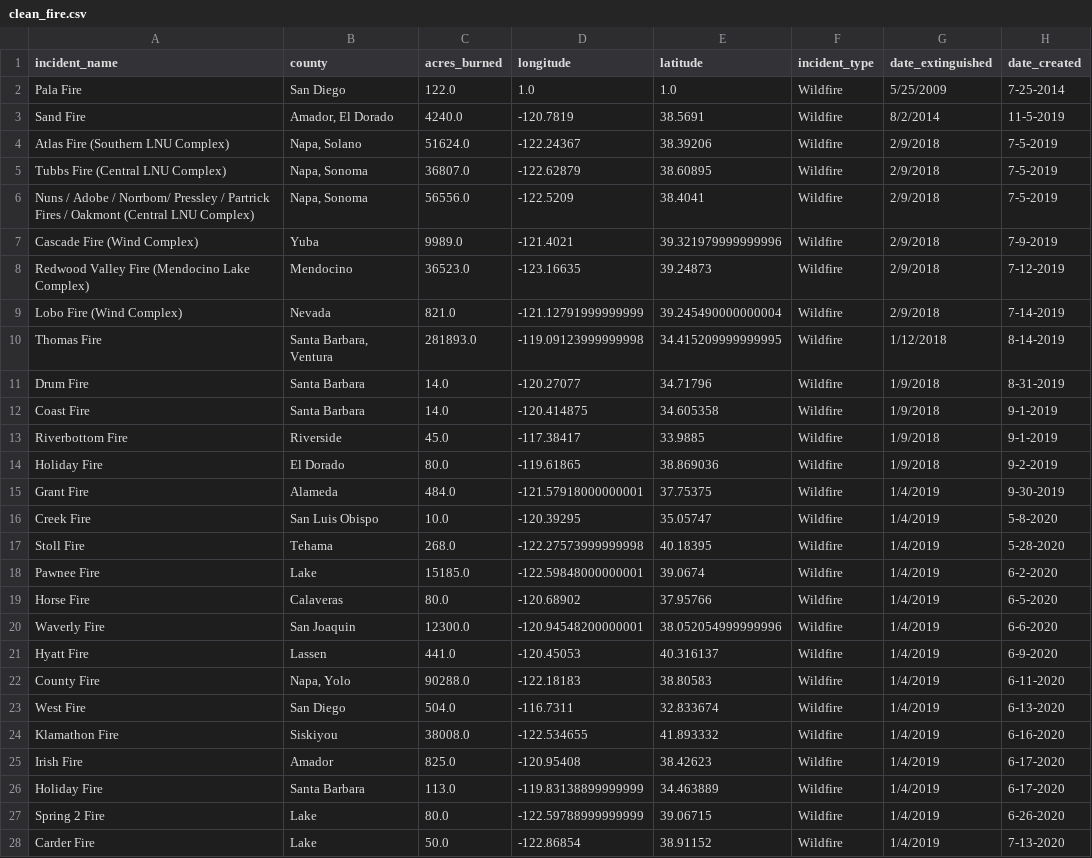
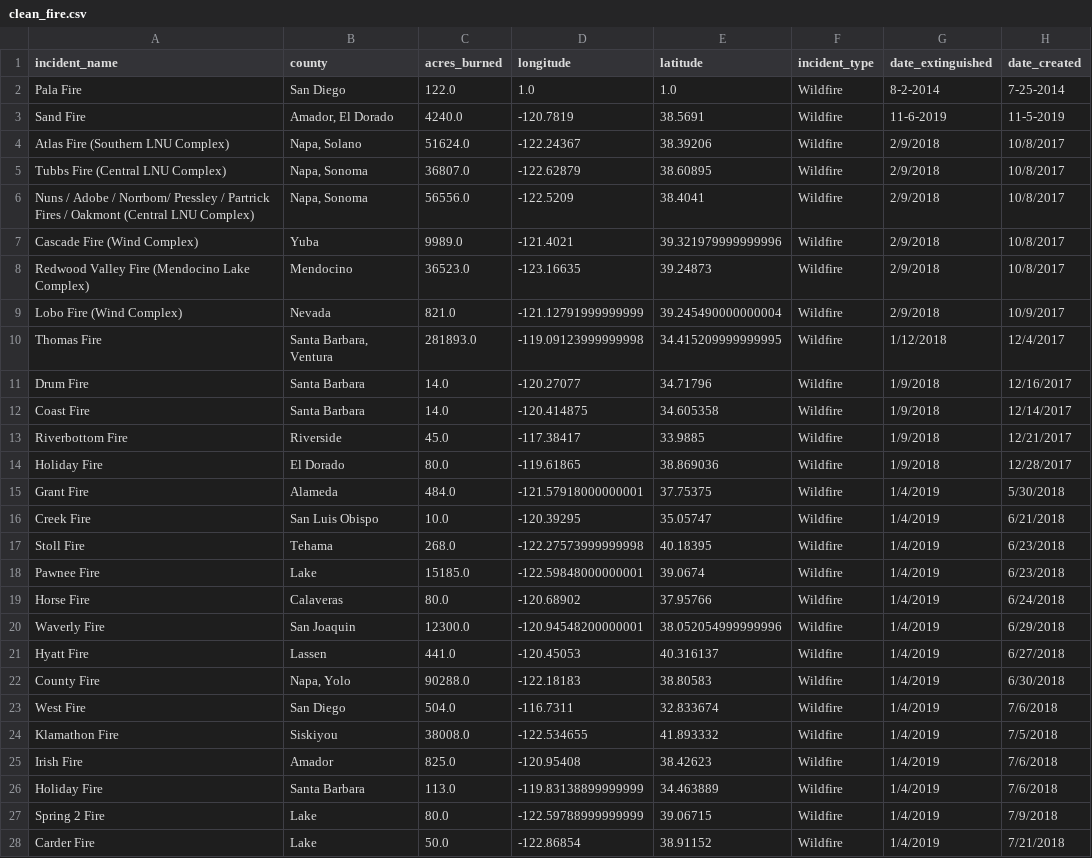
Before and after one commit to kehull/Project-2, a CSV file: data/clean_fire.csv, drawn as a sheet; only a part is shown; the diff covers the shown part only.

Commit message:
fixed fire cleaning notebook again

```diff
--- a/data/clean_fire.csv
+++ b/data/clean_fire.csv
@@ -1,28 +1,28 @@
 incident_name,county,acres_burned,longitude,latitude,incident_type,date_extinguished,date_created
-Pala Fire,San Diego,122.0,1.0,1.0,Wildfire,5/25/2009,7-25-2014
-Sand Fire,"Amador, El Dorado",4240.0,-120.7819,38.5691,Wildfire,8/2/2014,11-5-2019
-Atlas Fire (Southern LNU Complex),"Napa, Solano",51624.0,-122.24367,38.39206,Wildfire,2/9/2018,7-5-2019
-Tubbs Fire (Central LNU Complex),"Napa, Sonoma",36807.0,-122.62879,38.60895,Wildfire,2/9/2018,7-5-2019
-Nuns / Adobe / Norrbom/ Pressley / Partrick Fires / Oakmont (Central LNU Complex),"Napa, Sonoma",56556.0,-122.5209,38.4041,Wildfire,2/9/2018,7-5-2019
-Cascade Fire (Wind Complex),Yuba,9989.0,-121.4021,39.321979999999996,Wildfire,2/9/2018,7-9-2019
-Redwood Valley Fire (Mendocino Lake Complex),Mendocino,36523.0,-123.16635,39.24873,Wildfire,2/9/2018,7-12-2019
-Lobo Fire (Wind Complex),Nevada,821.0,-121.12791999999999,39.245490000000004,Wildfire,2/9/2018,7-14-2019
-Thomas Fire,"Santa Barbara, Ventura",281893.0,-119.09123999999998,34.415209999999995,Wildfire,1/12/2018,8-14-2019
-Drum Fire,Santa Barbara,14.0,-120.27077,34.71796,Wildfire,1/9/2018,8-31-2019
-Coast Fire,Santa Barbara,14.0,-120.414875,34.605358,Wildfire,1/9/2018,9-1-2019
-Riverbottom Fire,Riverside,45.0,-117.38417,33.9885,Wildfire,1/9/2018,9-1-2019
-Holiday Fire,El Dorado,80.0,-119.61865,38.869036,Wildfire,1/9/2018,9-2-2019
-Grant Fire,Alameda,484.0,-121.57918000000001,37.75375,Wildfire,1/4/2019,9-30-2019
-Creek Fire,San Luis Obispo,10.0,-120.39295,35.05747,Wildfire,1/4/2019,5-8-2020
-Stoll Fire,Tehama,268.0,-122.27573999999998,40.18395,Wildfire,1/4/2019,5-28-2020
-Pawnee Fire,Lake,15185.0,-122.59848000000001,39.0674,Wildfire,1/4/2019,6-2-2020
-Horse Fire,Calaveras,80.0,-120.68902,37.95766,Wildfire,1/4/2019,6-5-2020
-Waverly Fire,San Joaquin,12300.0,-120.94548200000001,38.052054999999996,Wildfire,1/4/2019,6-6-2020
-Hyatt Fire,Lassen,441.0,-120.45053,40.316137,Wildfire,1/4/2019,6-9-2020
-County Fire,"Napa, Yolo",90288.0,-122.18183,38.80583,Wildfire,1/4/2019,6-11-2020
-West Fire,San Diego,504.0,-116.7311,32.833674,Wildfire,1/4/2019,6-13-2020
-Klamathon Fire,Siskiyou,38008.0,-122.534655,41.893332,Wildfire,1/4/2019,6-16-2020
-Irish Fire,Amador,825.0,-120.95408,38.42623,Wildfire,1/4/2019,6-17-2020
-Holiday Fire,Santa Barbara,113.0,-119.83138899999999,34.463889,Wildfire,1/4/2019,6-17-2020
-Spring 2 Fire,Lake,80.0,-122.59788999999999,39.06715,Wildfire,1/4/2019,6-26-2020
-Carder Fire,Lake,50.0,-122.86854,38.91152,Wildfire,1/4/2019,7-13-2020
+Pala Fire,San Diego,122.0,1.0,1.0,Wildfire,8-2-2014,7-25-2014
+Sand Fire,"Amador, El Dorado",4240.0,-120.7819,38.5691,Wildfire,11-6-2019,11-5-2019
+Atlas Fire (Southern LNU Complex),"Napa, Solano",51624.0,-122.24367,38.39206,Wildfire,2/9/2018,10/8/2017
+Tubbs Fire (Central LNU Complex),"Napa, Sonoma",36807.0,-122.62879,38.60895,Wildfire,2/9/2018,10/8/2017
+Nuns / Adobe / Norrbom/ Pressley / Partrick Fires / Oakmont (Central LNU Complex),"Napa, Sonoma",56556.0,-122.5209,38.4041,Wildfire,2/9/2018,10/8/2017
+Cascade Fire (Wind Complex),Yuba,9989.0,-121.4021,39.321979999999996,Wildfire,2/9/2018,10/8/2017
+Redwood Valley Fire (Mendocino Lake Complex),Mendocino,36523.0,-123.16635,39.24873,Wildfire,2/9/2018,10/8/2017
+Lobo Fire (Wind Complex),Nevada,821.0,-121.12791999999999,39.245490000000004,Wildfire,2/9/2018,10/9/2017
+Thomas Fire,"Santa Barbara, Ventura",281893.0,-119.09123999999998,34.415209999999995,Wildfire,1/12/2018,12/4/2017
+Drum Fire,Santa Barbara,14.0,-120.27077,34.71796,Wildfire,1/9/2018,12/16/2017
+Coast Fire,Santa Barbara,14.0,-120.414875,34.605358,Wildfire,1/9/2018,12/14/2017
+Riverbottom Fire,Riverside,45.0,-117.38417,33.9885,Wildfire,1/9/2018,12/21/2017
+Holiday Fire,El Dorado,80.0,-119.61865,38.869036,Wildfire,1/9/2018,12/28/2017
+Grant Fire,Alameda,484.0,-121.57918000000001,37.75375,Wildfire,1/4/2019,5/30/2018
+Creek Fire,San Luis Obispo,10.0,-120.39295,35.05747,Wildfire,1/4/2019,6/21/2018
+Stoll Fire,Tehama,268.0,-122.27573999999998,40.18395,Wildfire,1/4/2019,6/23/2018
+Pawnee Fire,Lake,15185.0,-122.59848000000001,39.0674,Wildfire,1/4/2019,6/23/2018
+Horse Fire,Calaveras,80.0,-120.68902,37.95766,Wildfire,1/4/2019,6/24/2018
+Waverly Fire,San Joaquin,12300.0,-120.94548200000001,38.052054999999996,Wildfire,1/4/2019,6/29/2018
+Hyatt Fire,Lassen,441.0,-120.45053,40.316137,Wildfire,1/4/2019,6/27/2018
+County Fire,"Napa, Yolo",90288.0,-122.18183,38.80583,Wildfire,1/4/2019,6/30/2018
+West Fire,San Diego,504.0,-116.7311,32.833674,Wildfire,1/4/2019,7/6/2018
+Klamathon Fire,Siskiyou,38008.0,-122.534655,41.893332,Wildfire,1/4/2019,7/5/2018
+Irish Fire,Amador,825.0,-120.95408,38.42623,Wildfire,1/4/2019,7/6/2018
+Holiday Fire,Santa Barbara,113.0,-119.83138899999999,34.463889,Wildfire,1/4/2019,7/6/2018
+Spring 2 Fire,Lake,80.0,-122.59788999999999,39.06715,Wildfire,1/4/2019,7/9/2018
+Carder Fire,Lake,50.0,-122.86854,38.91152,Wildfire,1/4/2019,7/21/2018
```
Also changed, not shown: 10 edited cells elsewhere in this file, 1 other file.
